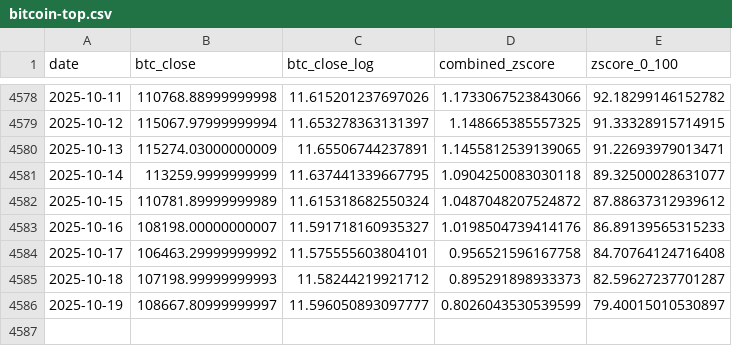
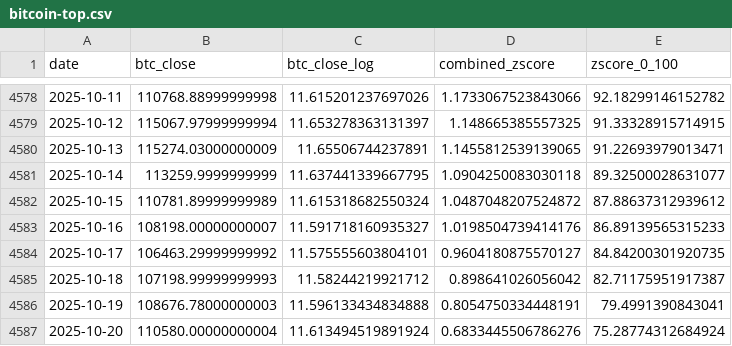
Before and after one commit to ZielCorny/bitcoin-top-landingpage, a CSV file: public/bitcoin-top.csv, drawn as a sheet; only a part is shown, gaps mark what is left out.

Commit message:
updated data 21.10.20025

```diff
--- a/public/bitcoin-top.csv
+++ b/public/bitcoin-top.csv
@@ -4583,4 +4583,5 @@ date,btc_close,btc_close_log,combined_zscore,zscore_0_100
 2025-10-16,108198.00000000007,11.591718160935327,1.0198504739414176,86.89139565315233
-2025-10-17,106463.29999999992,11.575555603804101,0.956521596167758,84.70764124716408
-2025-10-18,107198.99999999993,11.58244219921712,0.895291898933373,82.59627237701287
-2025-10-19,108667.80999999997,11.596050893097777,0.8026043530539599,79.40015010530897
+2025-10-17,106463.29999999992,11.575555603804101,0.9604180875570127,84.84200301920735
+2025-10-18,107198.99999999993,11.58244219921712,0.898641026056042,82.71175951917387
+2025-10-19,108676.78000000003,11.596133434834888,0.8054750334448191,79.4991390843041
+2025-10-20,110580.00000000004,11.613494519891924,0.6833445506786276,75.28774312684924
```
Also changed, not shown: 1 other file.
